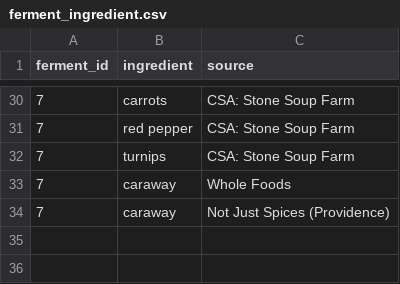
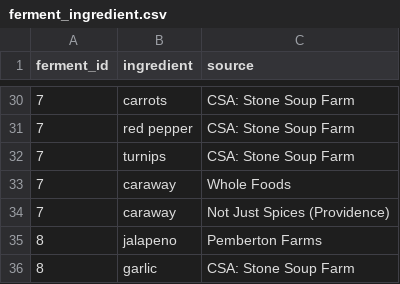
Before and after one commit to seaneff/lactofermentation, a CSV file: data/ferment_ingredient.csv, drawn as a sheet; only a part is shown, gaps mark what is left out.

```diff
--- a/data/ferment_ingredient.csv
+++ b/data/ferment_ingredient.csv
@@ -34 +34,3 @@ ferment_id,ingredient,source
 7,caraway,Not Just Spices (Providence)
+8,jalapeno,Pemberton Farms
+8,garlic,CSA: Stone Soup Farm
```
Also changed, not shown: data/ferment.csv, data/ferment_ph.csv, 3 other files.
